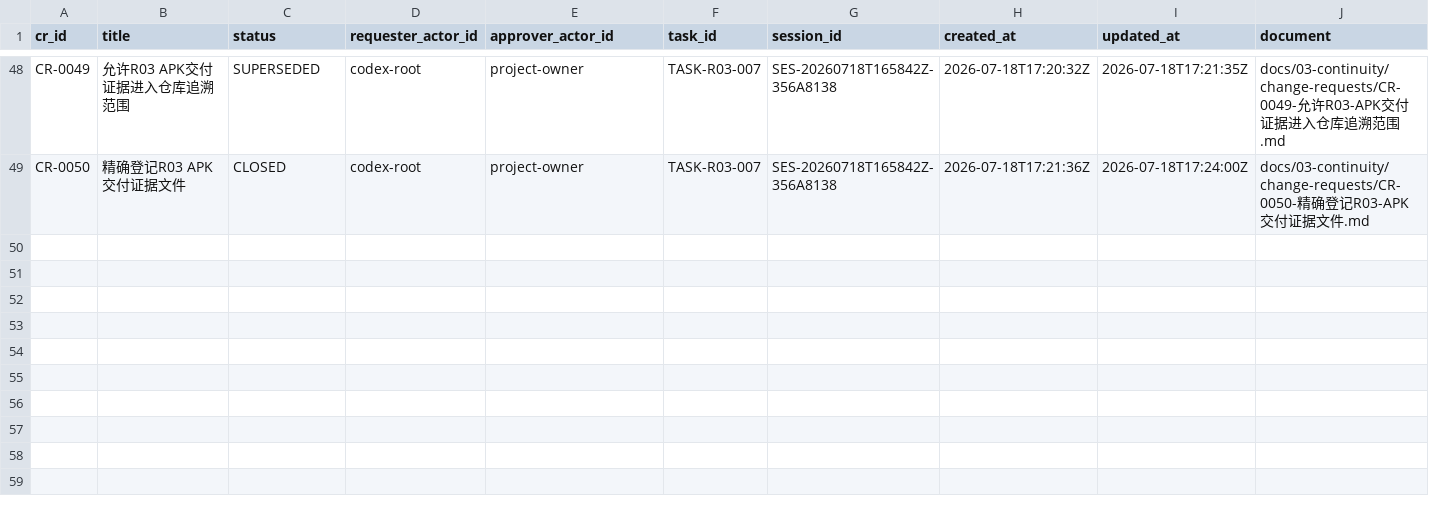
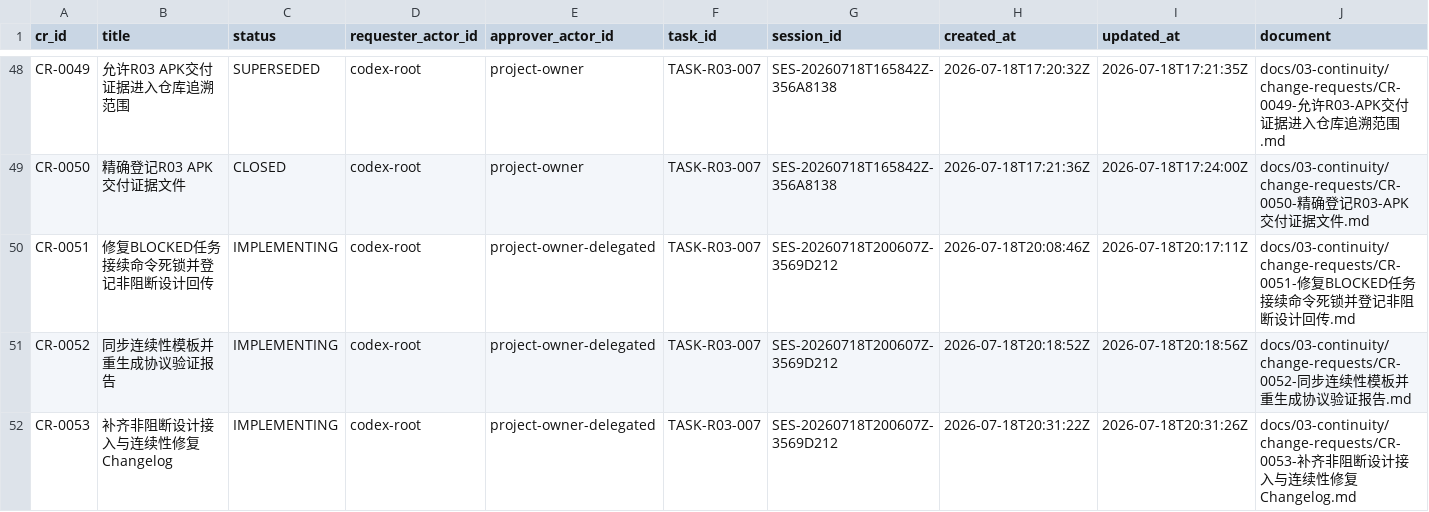
Before and after one commit to fei613293175/hhy, a CSV file: catalogs/change_request_index.csv, drawn as a sheet; only a part is shown, gaps mark what is left out; rows hold the shown columns only; the diff names each change by its address in the sheet, - before the commit and + after, or states it on an @@ line.

Commit message:
[STORY-R03-004] fix(continuity): resume blocked work safely
Task-ID: TASK-R03-007
Session-ID: SES-20260718T200607Z-3569D212
Checkpoint-ID: CP-SES-20260718T200607Z-3569D212-0005
Tests: PASS:continuity-doctor-strict,r03-documentation,v123-continuity-strict
CR: CR-0051,CR-0052,CR-0053
Story-ID: STORY-R03-004

```diff
--- a/catalogs/change_request_index.csv
+++ b/catalogs/change_request_index.csv
+row 50: CR-0051 | 修复BLOCKED任务接续命令死锁并登记非阻断设计回传 | IMPLEMENTING | codex-root | project-owner-delegated | TASK-R03-007 | SES-20260718T200607Z-3569D212 | 2026-07-18T20:08:46Z | 2026-07-18T20:17:11Z | docs/03-continuity/change-requests/CR-0051-修复BLOCKED任务接续命令死锁并登记非阻断设计回传.md
+row 51: CR-0052 | 同步连续性模板并重生成协议验证报告 | IMPLEMENTING | codex-root | project-owner-delegated | TASK-R03-007 | SES-20260718T200607Z-3569D212 | 2026-07-18T20:18:52Z | 2026-07-18T20:18:56Z | docs/03-continuity/change-requests/CR-0052-同步连续性模板并重生成协议验证报告.md
+row 52: CR-0053 | 补齐非阻断设计接入与连续性修复Changelog | IMPLEMENTING | codex-root | project-owner-delegated | TASK-R03-007 | SES-20260718T200607Z-3569D212 | 2026-07-18T20:31:22Z | 2026-07-18T20:31:26Z | docs/03-continuity/change-requests/CR-0053-补齐非阻断设计接入与连续性修复Changelog.md
```
Also changed, not shown: catalogs/session_index.csv, catalogs/task_transition_ledger.csv, 39 other files.
